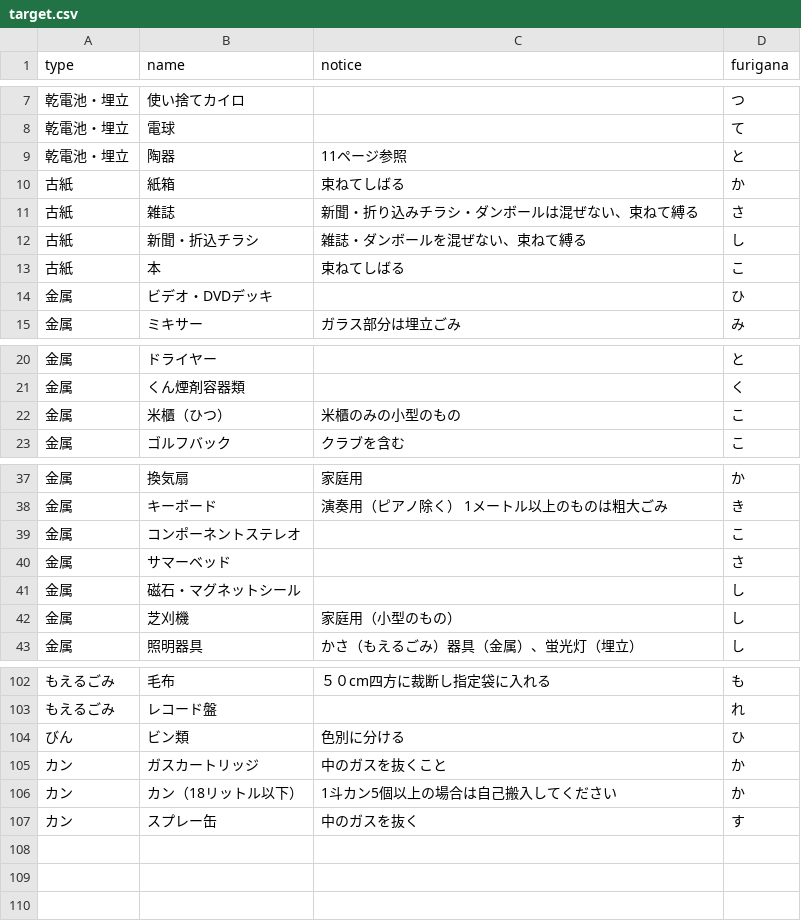
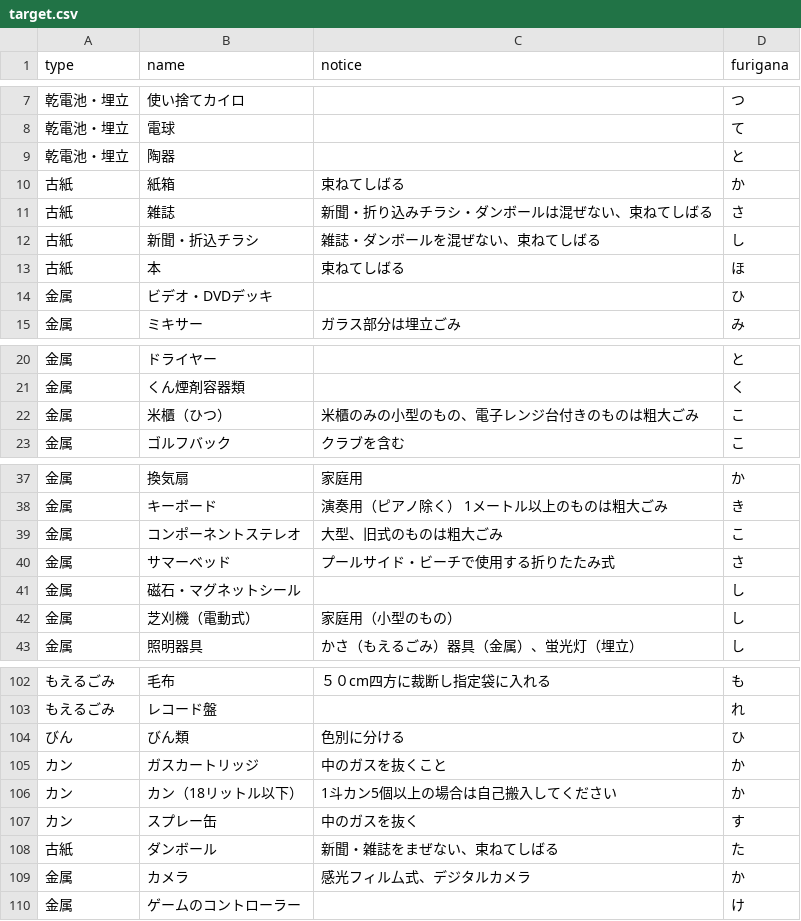
Before and after one commit to itoushi5374/5374, a CSV file: data/target.csv, drawn as a sheet; only a part is shown, gaps mark what is left out; the diff covers the shown part only.

Commit message:
Update target.csv

```diff
--- a/data/target.csv
+++ b/data/target.csv
@@ -8,6 +8,6 @@ type,name,notice,furigana
 乾電池・埋立,電球,,て
-乾電池・埋立,陶器,11ページ参照,と
+乾電池・埋立,陶器,,と
 古紙,紙箱,束ねてしばる,か
-古紙,雑誌,新聞・折り込みチラシ・ダンボールは混ぜない、束ねて縛る,さ
-古紙,新聞・折込チラシ,雑誌・ダンボールを混ぜない、束ねて縛る,し
-古紙,本,束ねてしばる,こ
+古紙,雑誌,新聞・折り込みチラシ・ダンボールは混ぜない、束ねてしばる,さ
+古紙,新聞・折込チラシ,雑誌・ダンボールを混ぜない、束ねてしばる,し
+古紙,本,束ねてしばる,ほ
@@ -22 +22 @@ type,name,notice,furigana
-金属　,米櫃（ひつ）,米櫃のみの小型のもの,こ
+金属,米櫃（ひつ）,米櫃のみの小型のもの、電子レンジ台付きのものは粗大ごみ,こ
@@ -38,6 +38,6 @@ type,name,notice,furigana
 金属,キーボード,演奏用（ピアノ除く） 1メートル以上のものは粗大ごみ,き
-金属,コンポーネントステレオ,,こ
-金属,サマーベッド,,さ
+金属,コンポーネントステレオ,大型、旧式のものは粗大ごみ,こ
+金属,サマーベッド,プールサイド・ビーチで使用する折りたたみ式,さ
 金属,磁石・マグネットシール,,し
-金属,芝刈機,家庭用（小型のもの）,し
+金属,芝刈機（電動式）,家庭用（小型のもの）,し
 金属,照明器具,かさ（もえるごみ）器具（金属）、蛍光灯（埋立）,し
@@ -103,3 +103,3 @@ type,name,notice,furigana
 もえるごみ,レコード盤　,,れ
-びん,ビン類,色別に分ける,ひ
+びん,びん類,色別に分ける,ひ
 カン,ガスカートリッジ,中のガスを抜くこと,か
@@ -107 +107,4 @@ type,name,notice,furigana
 カン,スプレー缶,中のガスを抜く,す
+古紙,ダンボール,新聞・雑誌をまぜない、束ねてしばる,た
+金属,カメラ,感光フィル厶式、デジタルカメラ,か
+金属,ゲームのコントローラー,,け
```
Also changed, not shown: 4 edited cells elsewhere in this file.
